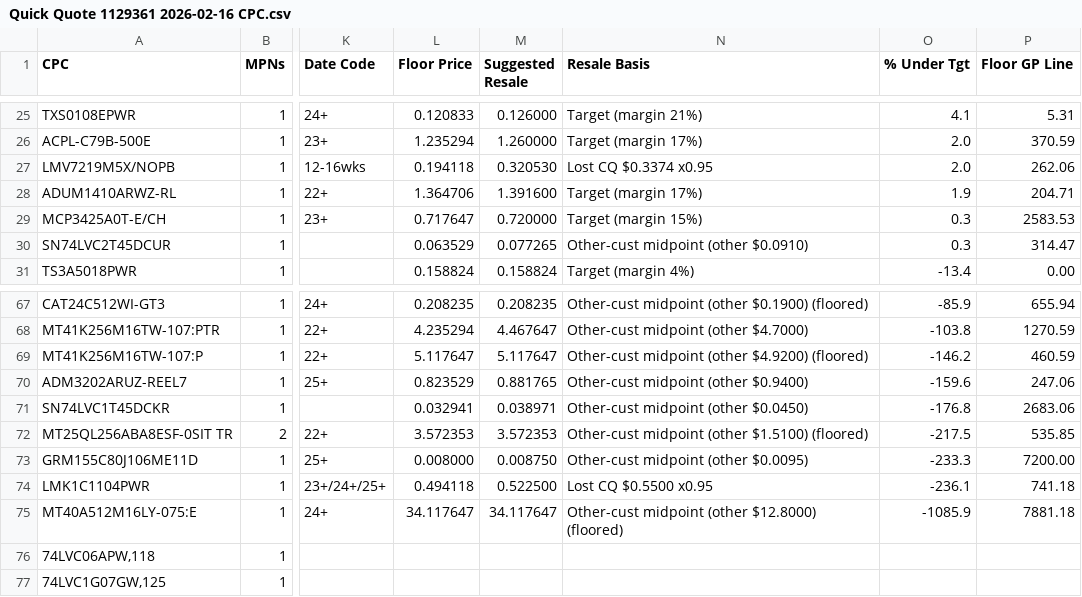
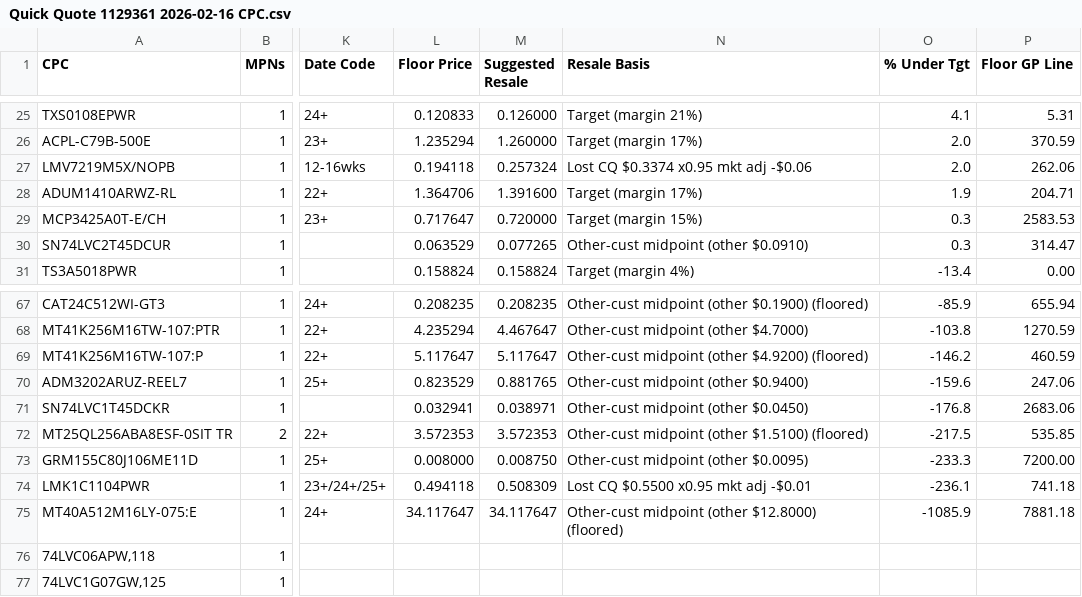
Before and after one commit to AstuteGroup/astute-workinstructions, a CSV file: Trading Analysis/Quick Quote/Quick Quote 1129361 2026-02-16 CPC.csv, drawn as a sheet; only a part is shown, gaps mark what is left out; the diff names each change by its address in the sheet, - before the commit and + after, or states it on an @@ line.

```diff
--- a/Trading Analysis/Quick Quote/Quick Quote 1129361 2026-02-16 CPC.csv
+++ b/Trading Analysis/Quick Quote/Quick Quote 1129361 2026-02-16 CPC.csv
-M27 (Suggested Resale): 0.320530
+M27 (Suggested Resale): 0.257324
-N27 (Resale Basis): Lost CQ $0.3374 x0.95
+N27 (Resale Basis): Lost CQ $0.3374 x0.95 mkt adj -$0.06
-M74 (Suggested Resale): 0.522500
+M74 (Suggested Resale): 0.508309
-N74 (Resale Basis): Lost CQ $0.5500 x0.95
+N74 (Resale Basis): Lost CQ $0.5500 x0.95 mkt adj -$0.01
```
Also changed, not shown: 1 other file.
